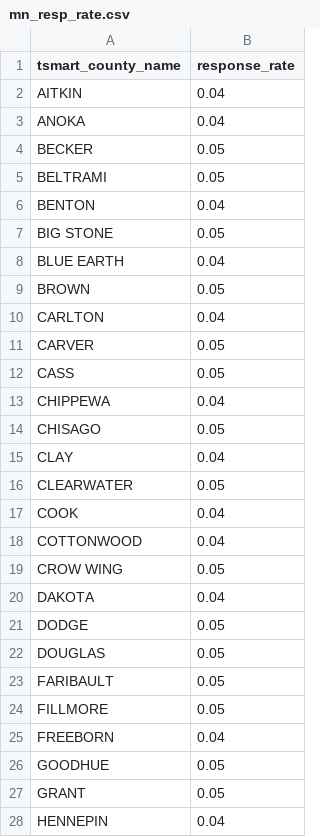
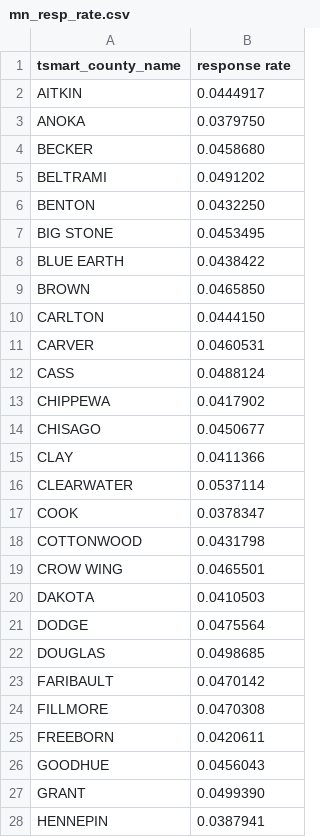
Before and after one commit to gradav/mn_map, a CSV file: mn_resp_rate.csv, drawn as a sheet; only a part is shown; the diff covers the shown part only.

Commit message:
Update mn_resp_rate.csv

```diff
--- a/mn_resp_rate.csv
+++ b/mn_resp_rate.csv
@@ -1,28 +1,28 @@
-tsmart_county_name,response_rate
-AITKIN, 0.04
-ANOKA, 0.04
-BECKER, 0.05
-BELTRAMI, 0.05
-BENTON, 0.04
-BIG STONE, 0.05
-BLUE EARTH, 0.04
-BROWN, 0.05
-CARLTON, 0.04
-CARVER, 0.05
-CASS, 0.05
-CHIPPEWA, 0.04
-CHISAGO, 0.05
-CLAY, 0.04
-CLEARWATER, 0.05
-COOK, 0.04
-COTTONWOOD, 0.04
-CROW WING, 0.05
-DAKOTA, 0.04
-DODGE, 0.05
-DOUGLAS, 0.05
-FARIBAULT, 0.05
-FILLMORE, 0.05
-FREEBORN, 0.04
-GOODHUE, 0.05
-GRANT, 0.05
-HENNEPIN, 0.04
+tsmart_county_name,response rate
+AITKIN, 0.0444917
+ANOKA, 0.0379750
+BECKER, 0.0458680
+BELTRAMI, 0.0491202
+BENTON, 0.0432250
+BIG STONE, 0.0453495
+BLUE EARTH, 0.0438422
+BROWN, 0.0465850
+CARLTON, 0.0444150
+CARVER, 0.0460531
+CASS, 0.0488124
+CHIPPEWA, 0.0417902
+CHISAGO, 0.0450677
+CLAY, 0.0411366
+CLEARWATER, 0.0537114
+COOK, 0.0378347
+COTTONWOOD, 0.0431798
+CROW WING, 0.0465501
+DAKOTA, 0.0410503
+DODGE, 0.0475564
+DOUGLAS, 0.0498685
+FARIBAULT, 0.0470142
+FILLMORE, 0.0470308
+FREEBORN, 0.0420611
+GOODHUE, 0.0456043
+GRANT, 0.0499390
+HENNEPIN, 0.0387941
```
Also changed, not shown: 60 edited cells elsewhere in this file.
